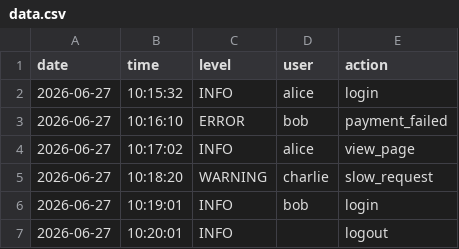
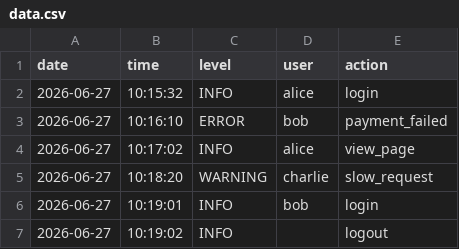
Before and after one commit to kamarasuruthvik/Python-Parser, a CSV file: data.csv, drawn as a sheet.

```diff
--- a/data.csv
+++ b/data.csv
@@ -6,2 +6,2 @@ date,time,level,user,action
 2026-06-27,10:19:01,INFO,bob,login
-2026-06-27,10:20:01,INFO,,logout
+2026-06-27,10:19:02,INFO,,logout
```
Also changed, not shown: 2 other files.
